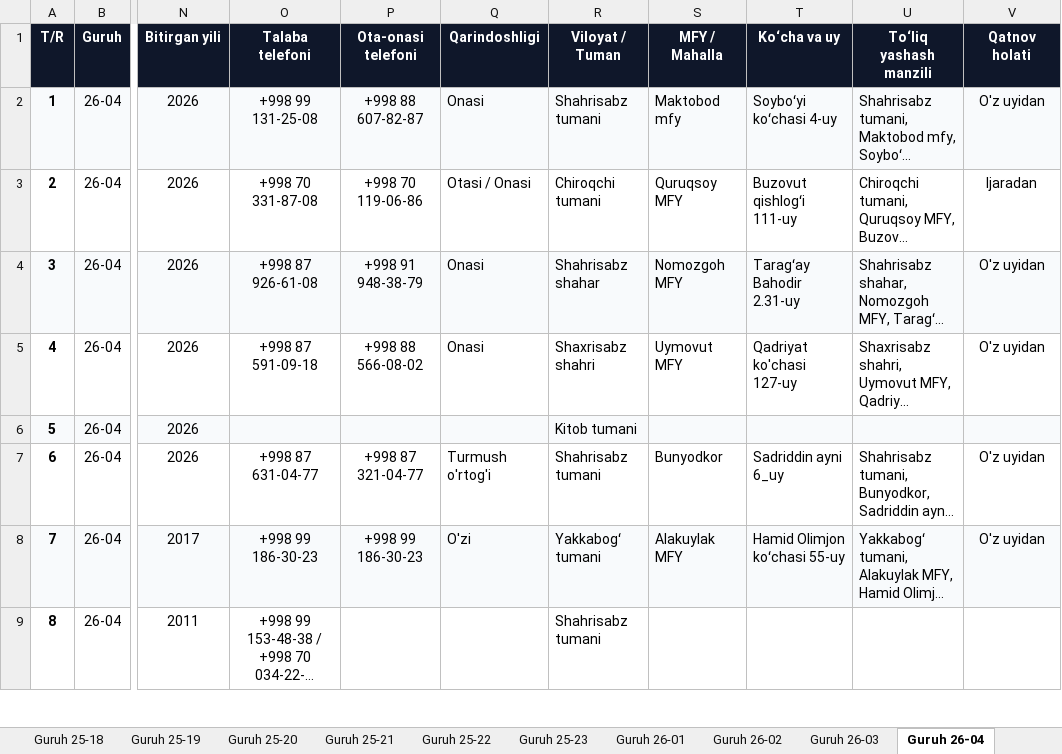
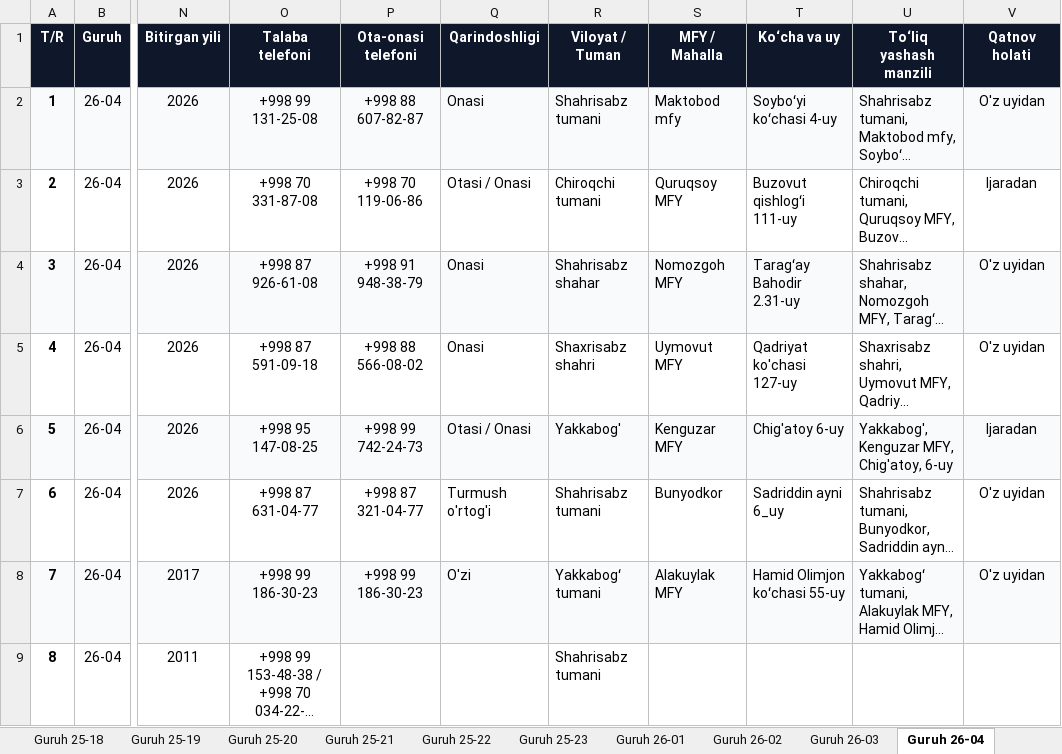
Before and after one commit to talabapc-tech/talabalar-jadvali, an Excel workbook: hisobotlar/rollar/4_Toliq_Malumotlar_Bazasi.xlsx, sheet Guruh 26-04, drawn as a sheet; only a part is shown, gaps mark what is left out; long unchanged cells end in …; values as stored, in another font and other column widths than the file's, no borders; the diff names each change by its address in the sheet, - before the commit and + after, or states it on an @@ line.

Commit message:
Auto: talaba ma'lumotlari yangilandi (2026-10-29 16:21:00)

```diff
--- a/hisobotlar/rollar/4_Toliq_Malumotlar_Bazasi.xlsx (sheet Guruh 26-04)
+++ b/hisobotlar/rollar/4_Toliq_Malumotlar_Bazasi.xlsx (sheet Guruh 26-04)
-O6 (Talaba telefoni): (empty)
+O6 (Talaba telefoni): +998 95 147-08-25
-P6 (Ota-onasi telefoni): (empty)
+P6 (Ota-onasi telefoni): +998 99 742-24-73
-Q6 (Qarindoshligi): (empty)
+Q6 (Qarindoshligi): Otasi / Onasi
-R6 (Viloyat / Tuman): Kitob tumani
+R6 (Viloyat / Tuman): Yakkabog'
-S6 (MFY / Mahalla): (empty)
+S6 (MFY / Mahalla): Kenguzar MFY
-T6 (Ko‘cha va uy): (empty)
+T6 (Ko‘cha va uy): Chig'atoy 6-uy
-U6 (To‘liq yashash manzili): (empty)
+U6 (To‘liq yashash manzili): Yakkabog', Kenguzar MFY, Chig'atoy, 6-uy
-V6 (Qatnov holati): (empty)
+V6 (Qatnov holati): Ijaradan
```
Also changed, not shown: sheet Jami talabalar, sheet Guruh 24-12, sheet Guruh 24-13, sheet Guruh 24-11, sheet Guruh 26-03, sheet Guruh 26-07, 4 more sheets, data/Talabalar_Toliq_Royxati.xlsx, data/Talabalar_Yangilangan_Royxat.xlsx, 17 other files.
